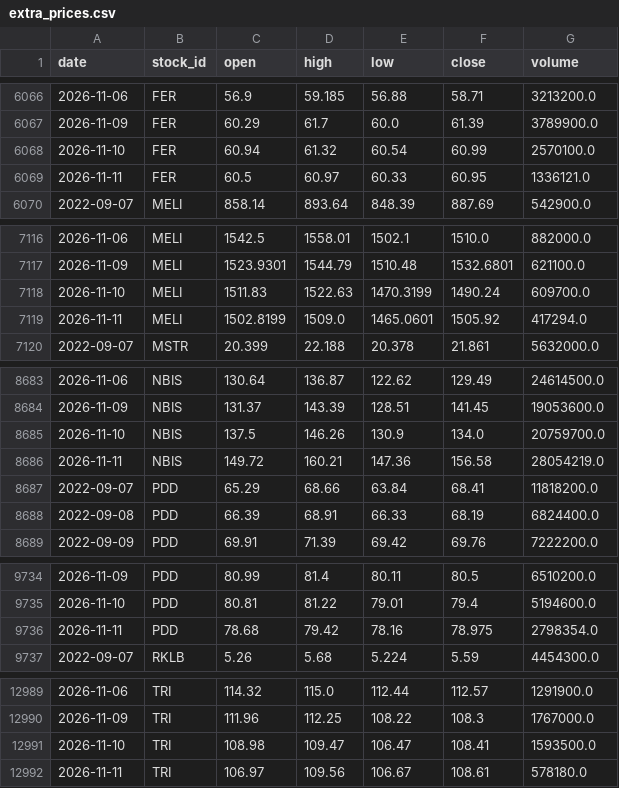
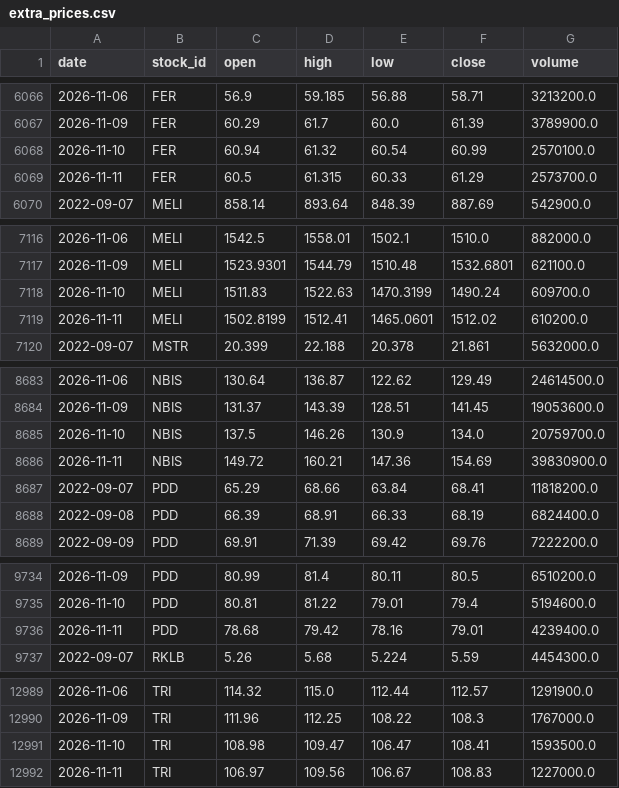
Before and after one commit to LiSh-chen/ForClaude, a CSV file: stock-derby/data/extra_prices.csv, drawn as a sheet; only a part is shown, gaps mark what is left out; the diff covers the shown part only.

```diff
--- a/stock-derby/data/extra_prices.csv
+++ b/stock-derby/data/extra_prices.csv
@@ -6068,3 +6068,3 @@ date,stock_id,open,high,low,close,volume
 2026-11-10,FER,60.94,61.32,60.54,60.99,2570100.0
-2026-11-11,FER,60.5,60.97,60.33,60.95,1336121.0
+2026-11-11,FER,60.5,61.315,60.33,61.29,2573700.0
 2022-09-07,MELI,858.14,893.64,848.39,887.69,542900.0
@@ -7118,3 +7118,3 @@ date,stock_id,open,high,low,close,volume
 2026-11-10,MELI,1511.83,1522.63,1470.3199,1490.24,609700.0
-2026-11-11,MELI,1502.8199,1509.0,1465.0601,1505.92,417294.0
+2026-11-11,MELI,1502.8199,1512.41,1465.0601,1512.02,610200.0
 2022-09-07,MSTR,20.399,22.188,20.378,21.861,5632000.0
@@ -8685,3 +8685,3 @@ date,stock_id,open,high,low,close,volume
 2026-11-10,NBIS,137.5,146.26,130.9,134.0,20759700.0
-2026-11-11,NBIS,149.72,160.21,147.36,156.58,28054219.0
+2026-11-11,NBIS,149.72,160.21,147.36,154.69,39830900.0
 2022-09-07,PDD,65.29,68.66,63.84,68.41,11818200.0
@@ -9735,3 +9735,3 @@ date,stock_id,open,high,low,close,volume
 2026-11-10,PDD,80.81,81.22,79.01,79.4,5194600.0
-2026-11-11,PDD,78.68,79.42,78.16,78.975,2798354.0
+2026-11-11,PDD,78.68,79.42,78.16,79.01,4239400.0
 2022-09-07,RKLB,5.26,5.68,5.224,5.59,4454300.0
@@ -12991,2 +12991,2 @@ date,stock_id,open,high,low,close,volume
 2026-11-10,TRI,108.98,109.47,106.47,108.41,1593500.0
-2026-11-11,TRI,106.97,109.56,106.67,108.61,578180.0
+2026-11-11,TRI,106.97,109.56,106.67,108.83,1227000.0
```
Also changed, not shown: 35 edited cells elsewhere in this file, 1 other file.
